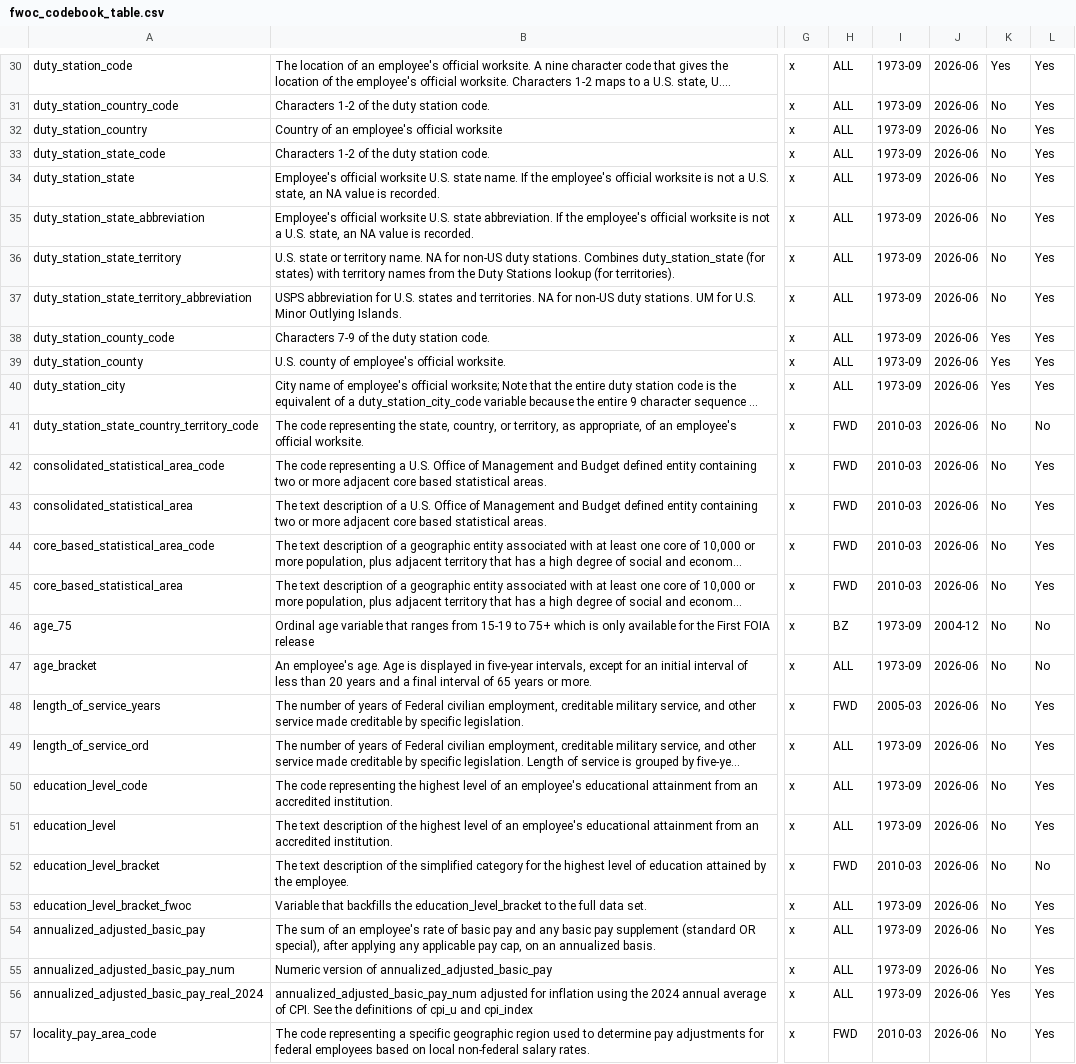
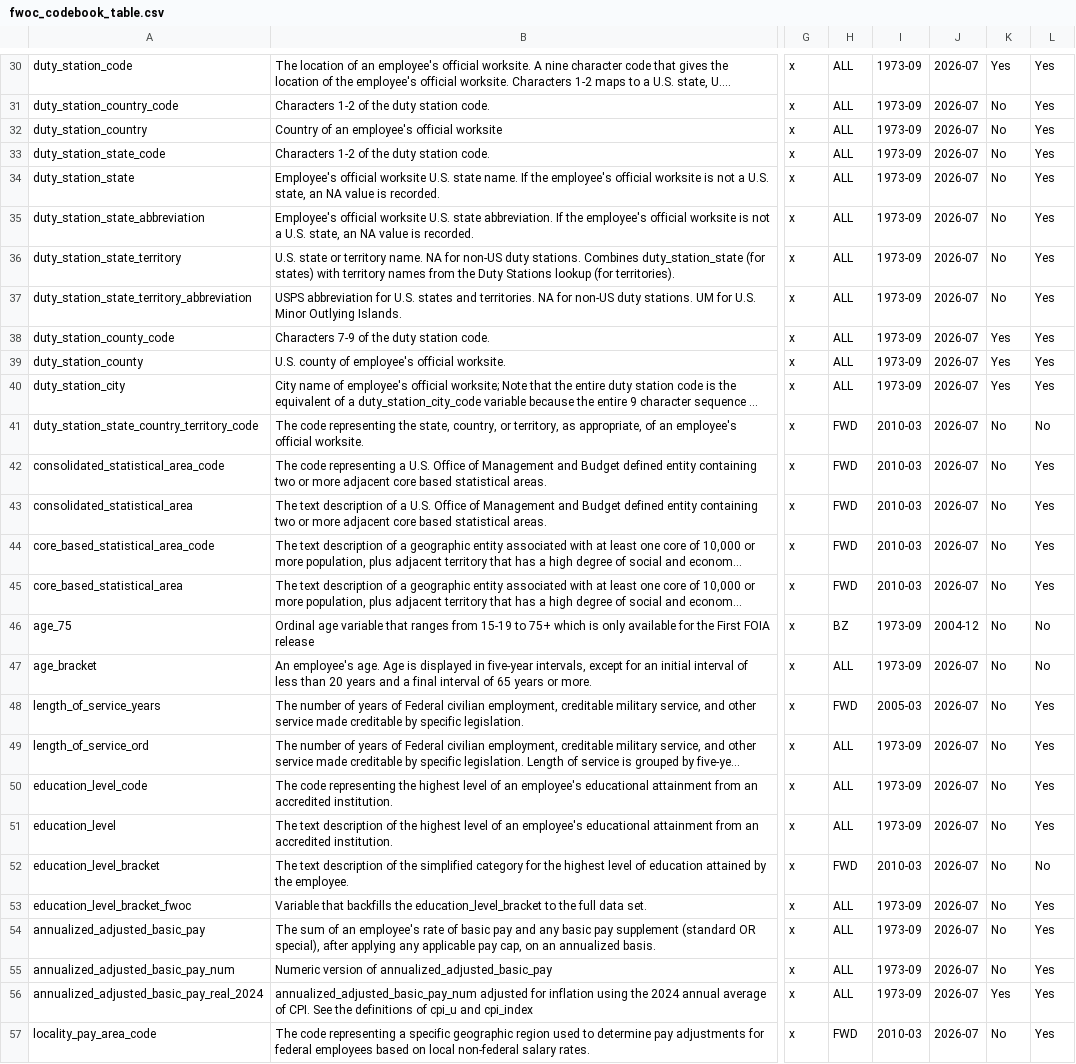
Before and after one commit to georgetown-mdi/FWOC, a CSV file: metadata/codebook/fwoc_codebook_table.csv, drawn as a sheet; only a part is shown, gaps mark what is left out; long unchanged cells end in …; the diff covers the shown part only; the diff names each change by its address in the sheet, - before the commit and + after, or states it on an @@ line.

```diff
--- a/metadata/codebook/fwoc_codebook_table.csv
+++ b/metadata/codebook/fwoc_codebook_table.csv
-J30:J45: 2026-06
+J30:J45: 2026-07
-J47:J57: 2026-06
+J47:J57: 2026-07
```
Also changed, not shown: 77 edited cells elsewhere in this file, metadata/labels/agency_labels_fwoc.csv, metadata/labels/subagency_labels_fwoc.csv, 2 other files.
